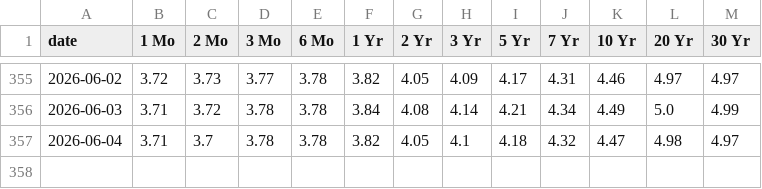
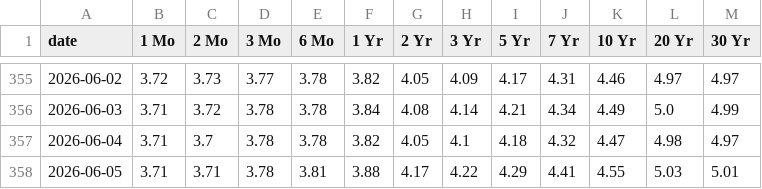
Before and after one commit to anthonyfhl/r_monitor, a CSV file: data/treasury_yields.csv, drawn as a sheet; only a part is shown, gaps mark what is left out; the diff names each change by its address in the sheet, - before the commit and + after, or states it on an @@ line.

```diff
--- a/data/treasury_yields.csv
+++ b/data/treasury_yields.csv
+row 358: 2026-06-05 | 3.71 | 3.71 | 3.78 | 3.81 | 3.88 | 4.17 | 4.22 | 4.29 | 4.41 | 4.55 | 5.03 | 5.01
```
Also changed, not shown: data/ib_rates.csv, data/prime_rates.csv, 1 other file.
